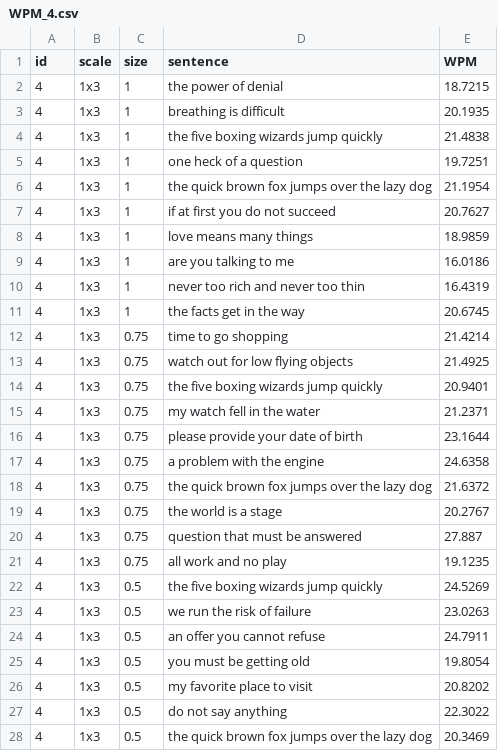
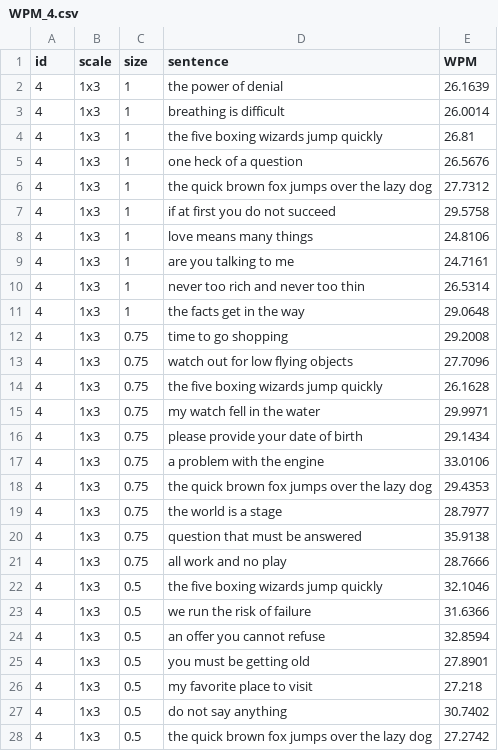
Before and after one commit to coolyangzc/IndirectGestureKeyboard_UserStudy, a CSV file: Study1/res/WPM_4.csv, drawn as a sheet; only a part is shown; the diff covers the shown part only.

Commit message:
Study1 First/Last Key Distance

```diff
--- a/Study1/res/WPM_4.csv
+++ b/Study1/res/WPM_4.csv
@@ -1,28 +1,28 @@
 id,scale,size,sentence,WPM
-4,1x3,1,the power of denial,18.7215
-4,1x3,1,breathing is difficult,20.1935
-4,1x3,1,the five boxing wizards jump quickly,21.4838
-4,1x3,1,one heck of a question,19.7251
-4,1x3,1,the quick brown fox jumps over the lazy dog,21.1954
-4,1x3,1,if at first you do not succeed,20.7627
-4,1x3,1,love means many things,18.9859
-4,1x3,1,are you talking to me,16.0186
-4,1x3,1,never too rich and never too thin,16.4319
-4,1x3,1,the facts get in the way,20.6745
-4,1x3,0.75,time to go shopping,21.4214
-4,1x3,0.75,watch out for low flying objects,21.4925
-4,1x3,0.75,the five boxing wizards jump quickly,20.9401
-4,1x3,0.75,my watch fell in the water,21.2371
-4,1x3,0.75,please provide your date of birth,23.1644
-4,1x3,0.75,a problem with the engine,24.6358
-4,1x3,0.75,the quick brown fox jumps over the lazy dog,21.6372
-4,1x3,0.75,the world is a stage,20.2767
-4,1x3,0.75,question that must be answered,27.887
-4,1x3,0.75,all work and no play,19.1235
-4,1x3,0.5,the five boxing wizards jump quickly,24.5269
-4,1x3,0.5,we run the risk of failure,23.0263
-4,1x3,0.5,an offer you cannot refuse,24.7911
-4,1x3,0.5,you must be getting old,19.8054
-4,1x3,0.5,my favorite place to visit,20.8202
-4,1x3,0.5,do not say anything,22.3022
-4,1x3,0.5,the quick brown fox jumps over the lazy dog,20.3469
+4,1x3,1,the power of denial,26.1639
+4,1x3,1,breathing is difficult,26.0014
+4,1x3,1,the five boxing wizards jump quickly,26.81
+4,1x3,1,one heck of a question,26.5676
+4,1x3,1,the quick brown fox jumps over the lazy dog,27.7312
+4,1x3,1,if at first you do not succeed,29.5758
+4,1x3,1,love means many things,24.8106
+4,1x3,1,are you talking to me,24.7161
+4,1x3,1,never too rich and never too thin,26.5314
+4,1x3,1,the facts get in the way,29.0648
+4,1x3,0.75,time to go shopping,29.2008
+4,1x3,0.75,watch out for low flying objects,27.7096
+4,1x3,0.75,the five boxing wizards jump quickly,26.1628
+4,1x3,0.75,my watch fell in the water,29.9971
+4,1x3,0.75,please provide your date of birth,29.1434
+4,1x3,0.75,a problem with the engine,33.0106
+4,1x3,0.75,the quick brown fox jumps over the lazy dog,29.4353
+4,1x3,0.75,the world is a stage,28.7977
+4,1x3,0.75,question that must be answered,35.9138
+4,1x3,0.75,all work and no play,28.7666
+4,1x3,0.5,the five boxing wizards jump quickly,32.1046
+4,1x3,0.5,we run the risk of failure,31.6366
+4,1x3,0.5,an offer you cannot refuse,32.8594
+4,1x3,0.5,you must be getting old,27.8901
+4,1x3,0.5,my favorite place to visit,27.218
+4,1x3,0.5,do not say anything,30.7402
+4,1x3,0.5,the quick brown fox jumps over the lazy dog,27.2742
```
Also changed, not shown: 33 edited cells elsewhere in this file, Study1/res/WPM_1.csv, Study1/res/WPM_2.csv, 50 other files.
